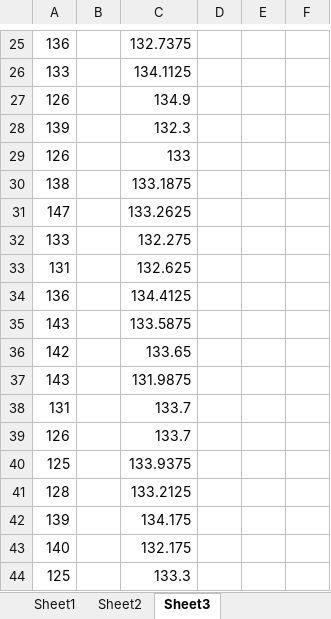
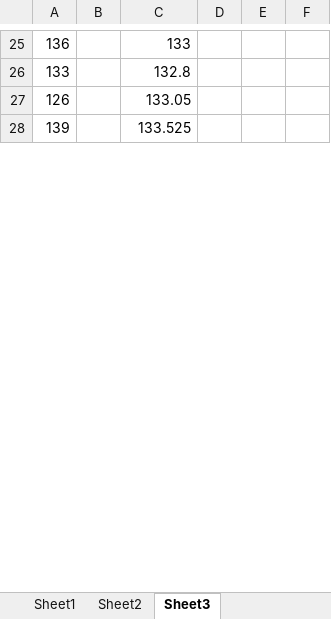
Before and after one commit to michikazuokai/1020201.-2, an Excel workbook: 03/poteto30.xlsx, sheet Sheet3, drawn as a sheet; only a part is shown, gaps mark what is left out; the shorter side is filled out with more unchanged rows; values as stored, in another font and other column widths than the file's, no borders; charts and pictures not drawn; removed rows and columns are numbered as before the commit, all else as after; the diff covers the shown part only; the diff names each change by its address in the sheet, - before the commit and + after, or states it on an @@ line.

```diff
--- a/03/poteto30.xlsx (sheet Sheet3)
+++ b/03/poteto30.xlsx (sheet Sheet3)
-C25: 132.7375
+C25: 133
-C26: 134.1125
+C26: 132.8
-C27: 134.9
+C27: 133.05
-row 28: 139 |  | 132.3
-row 29: 126 |  | 133
-row 30: 138 |  | 133.1875
-row 31: 147 |  | 133.2625
-row 32: 133 |  | 132.275
-row 33: 131 |  | 132.625
-row 34: 136 |  | 134.4125
-row 35: 143 |  | 133.5875
-row 36: 142 |  | 133.65
-row 37: 143 |  | 131.9875
-row 38: 131 |  | 133.7
-row 39: 126 |  | 133.7
-row 40: 125 |  | 133.9375
-row 41: 128 |  | 133.2125
-row 42: 139 |  | 134.175
-row 43: 140 |  | 132.175
-row 44: 125 |  | 133.3
```
Also changed, not shown: 48 added rows, 31 removed rows and 57 edited cells elsewhere in this sheet, sheet Sheet2, charts or pictures, 12 other files.
